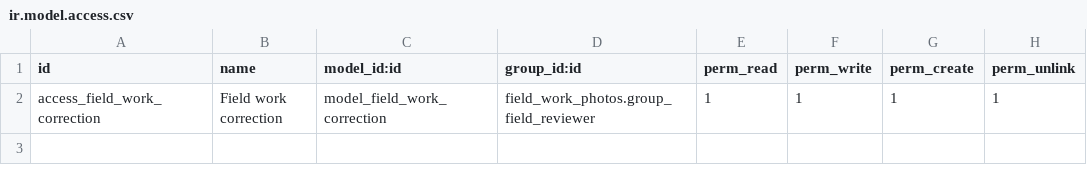
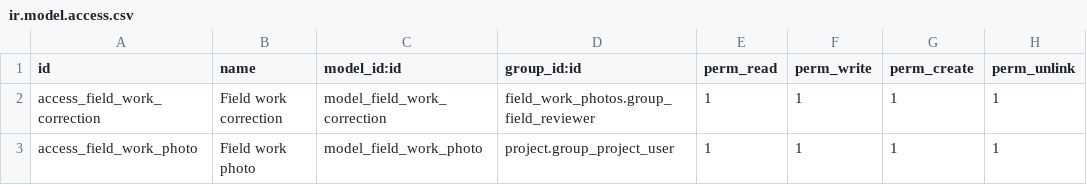
Before and after one commit to naor291291/odoo-pilot, a CSV file: addons/field_work_photos/security/ir.model.access.csv, drawn as a sheet; the diff names each change by its address in the sheet, - before the commit and + after, or states it on an @@ line.

Commit message:
Add contractor visit outcomes and before-after photo galleries
* Add contractor visit outcomes and before-after photo galleries

* Expose one accessible control for each photo chooser

* Provide a valid quoted amount for the follow-up browser scenario

* Verify manager gallery images load before visual review

```diff
--- a/addons/field_work_photos/security/ir.model.access.csv
+++ b/addons/field_work_photos/security/ir.model.access.csv
+row 3: access_field_work_photo | Field work photo | model_field_work_photo | project.group_project_user | 1 | 1 | 1 | 1
```
Also changed, not shown: 22 other files.
